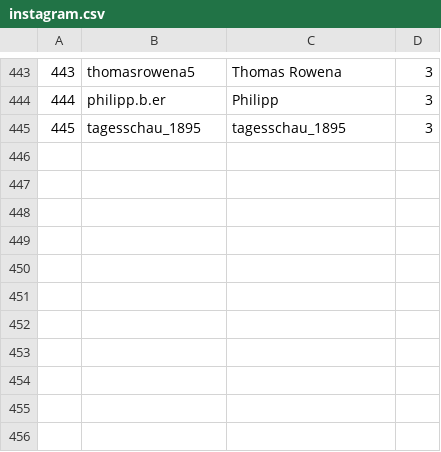
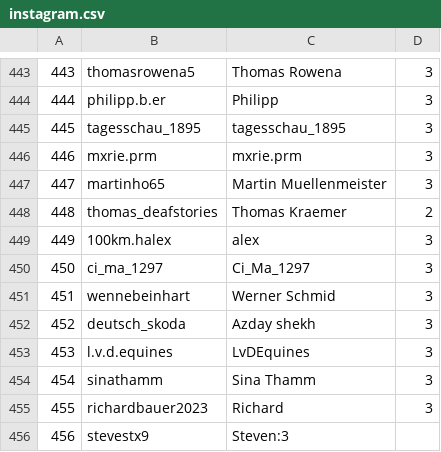
Before and after one commit to Avazz225/bluBlock, a CSV file: lists/instagram.csv, drawn as a sheet; only a part is shown, gaps mark what is left out.

```diff
--- a/lists/instagram.csv
+++ b/lists/instagram.csv
@@ -445 +445,12 @@
 445;tagesschau_1895;tagesschau_1895;3
+446;mxrie.prm;mxrie.prm;3
+447;martinho65;Martin Muellenmeister;3
+448;thomas_deafstories;Thomas Kraemer;2
+449;100km.halex;alex;3
+450;ci_ma_1297;Ci_Ma_1297;3
+451;wennebeinhart;Werner Schmid;3
+452;deutsch_skoda;Azday shekh;3
+453;l.v.d.equines;LvDEquines;3
+454;sinathamm;Sina Thamm;3
+455;richardbauer2023;Richard;3
+456;stevestx9;Steven:3
```
Also changed, not shown: 1 other file.
